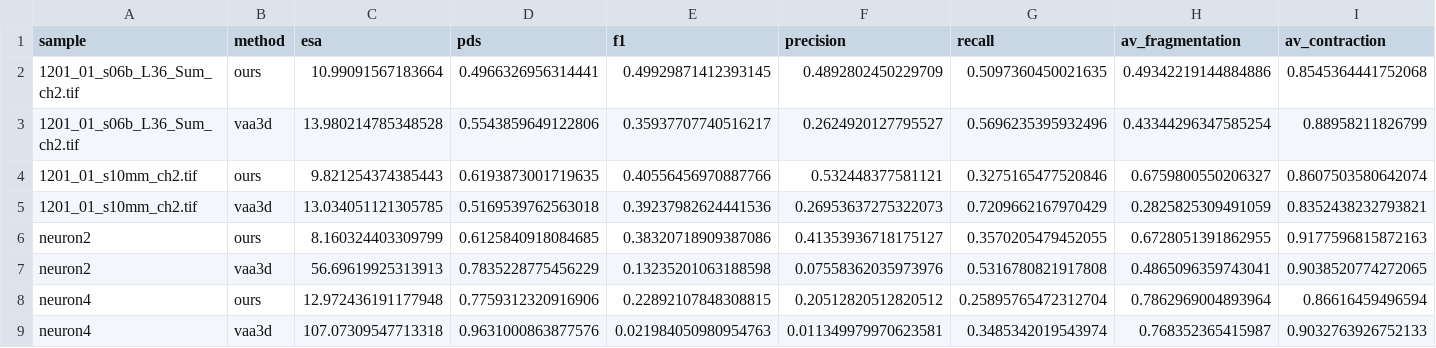
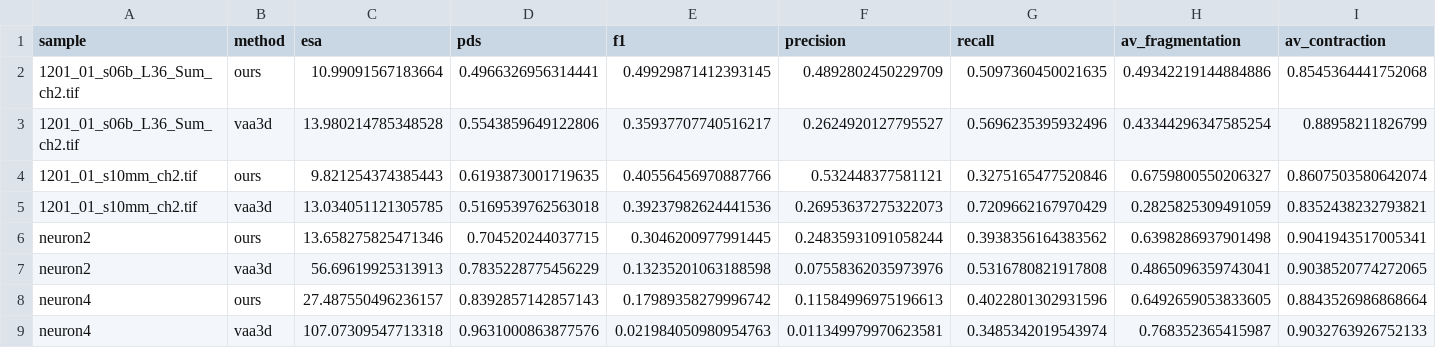
Before and after one commit to idealhuni/tracing, a CSV file: benchmark/evaluation/results_raw.csv, drawn as a sheet; only a part is shown; removed rows and columns are numbered as before the commit, all else as after; rows hold the shown columns only; the diff names each change by its address in the sheet, - before the commit and + after, or states it on an @@ line.

```diff
--- a/benchmark/evaluation/results_raw.csv
+++ b/benchmark/evaluation/results_raw.csv
-row 6: neuron2 | ours | 8.160324403309799 | 0.6125840918084685 | 0.38320718909387086 | 0.41353936718175127 | 0.3570205479452055 | 0.6728051391862955 | 0.9177596815872163
+row 6: neuron2 | ours | 13.658275825471346 | 0.704520244037715 | 0.3046200977991445 | 0.24835931091058244 | 0.3938356164383562 | 0.6398286937901498 | 0.9041943517005341
-row 8: neuron4 | ours | 12.972436191177948 | 0.7759312320916906 | 0.22892107848308815 | 0.20512820512820512 | 0.25895765472312704 | 0.7862969004893964 | 0.86616459496594
+row 8: neuron4 | ours | 27.487550496236157 | 0.8392857142857143 | 0.17989358279996742 | 0.11584996975196613 | 0.4022801302931596 | 0.6492659053833605 | 0.8843526986868664
```
Also changed, not shown: 1 other file.
